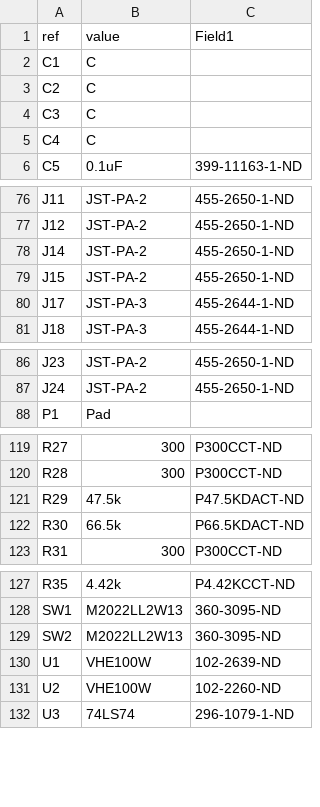
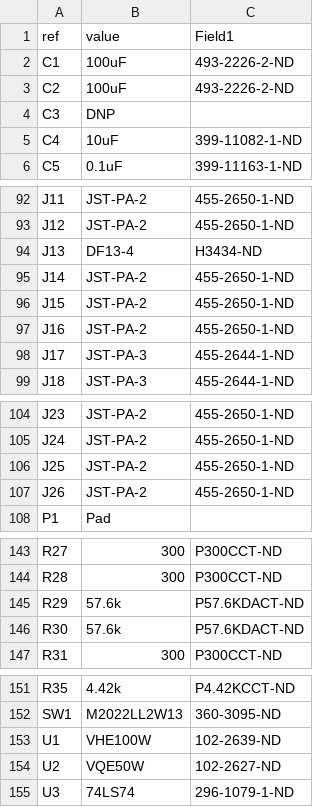
Before and after one commit to phelpsw/power_distro, a CSV file: distro.csv, drawn as a sheet; only a part is shown, gaps mark what is left out; the diff covers the shown part only.

```diff
--- a/distro.csv
+++ b/distro.csv
@@ -1,6 +1,6 @@
 ref;value;Field1
-C1;C;
-C2;C;
-C3;C;
-C4;C;
+C1;100uF;493-2226-2-ND
+C2;100uF;493-2226-2-ND
+C3;DNP;
+C4;10uF;399-11082-1-ND
 C5;0.1uF;399-11163-1-ND
@@ -77,4 +93,6 @@ J11;JST-PA-2;455-2650-1-ND
 J12;JST-PA-2;455-2650-1-ND
+J13;DF13-4;H3434-ND
 J14;JST-PA-2;455-2650-1-ND
 J15;JST-PA-2;455-2650-1-ND
+J16;JST-PA-2;455-2650-1-ND
 J17;JST-PA-3;455-2644-1-ND
@@ -87,2 +105,4 @@ J23;JST-PA-2;455-2650-1-ND
 J24;JST-PA-2;455-2650-1-ND
+J25;JST-PA-2;455-2650-1-ND
+J26;JST-PA-2;455-2650-1-ND
 P1;Pad;
@@ -120,4 +144,4 @@ R27;300;P300CCT-ND
 R28;300;P300CCT-ND
-R29;47.5k;P47.5KDACT-ND
-R30;66.5k;P66.5KDACT-ND
+R29;57.6k;P57.6KDACT-ND
+R30;57.6k;P57.6KDACT-ND
 R31;300;P300CCT-ND
@@ -128,5 +152,4 @@ R35;4.42k;P4.42KCCT-ND
 SW1;M2022LL2W13;360-3095-ND
-SW2;M2022LL2W13;360-3095-ND
 U1;VHE100W;102-2639-ND
-U2;VHE100W;102-2260-ND
+U2;VQE50W;102-2627-ND
 U3;74LS74;296-1079-1-ND
```
Also changed, not shown: 23 added rows and 13 edited cells elsewhere in this file, 12 other files.
